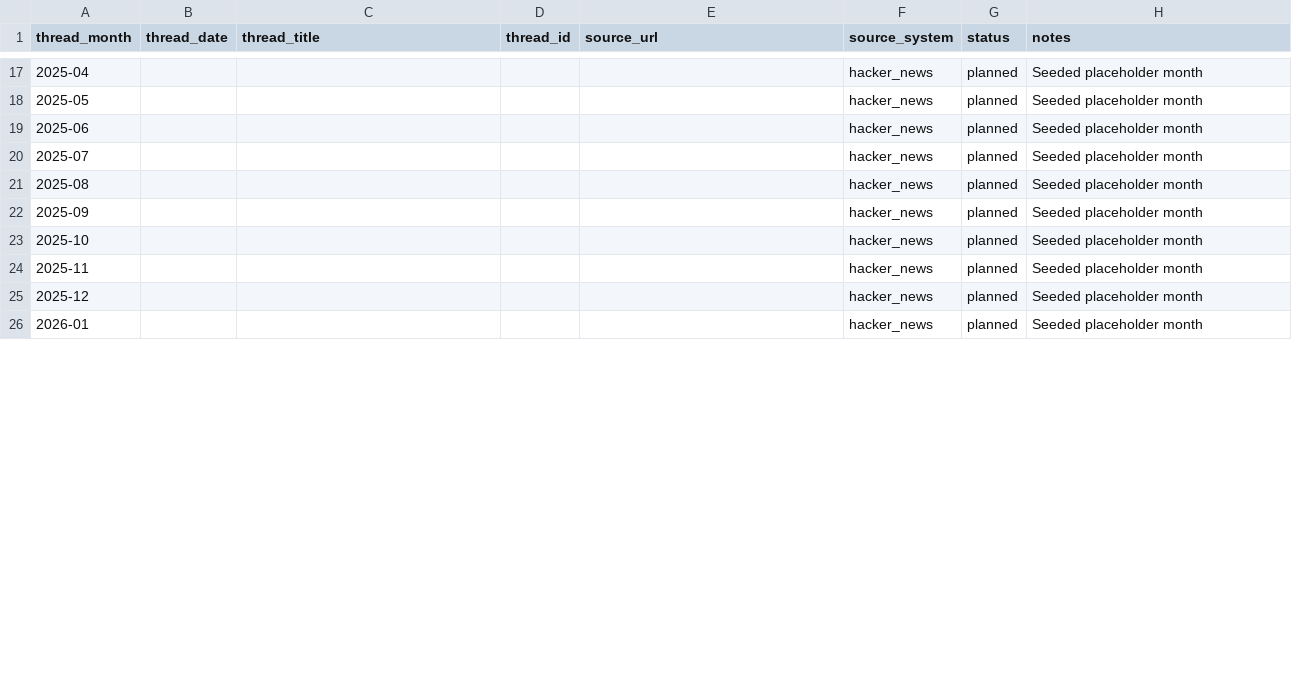
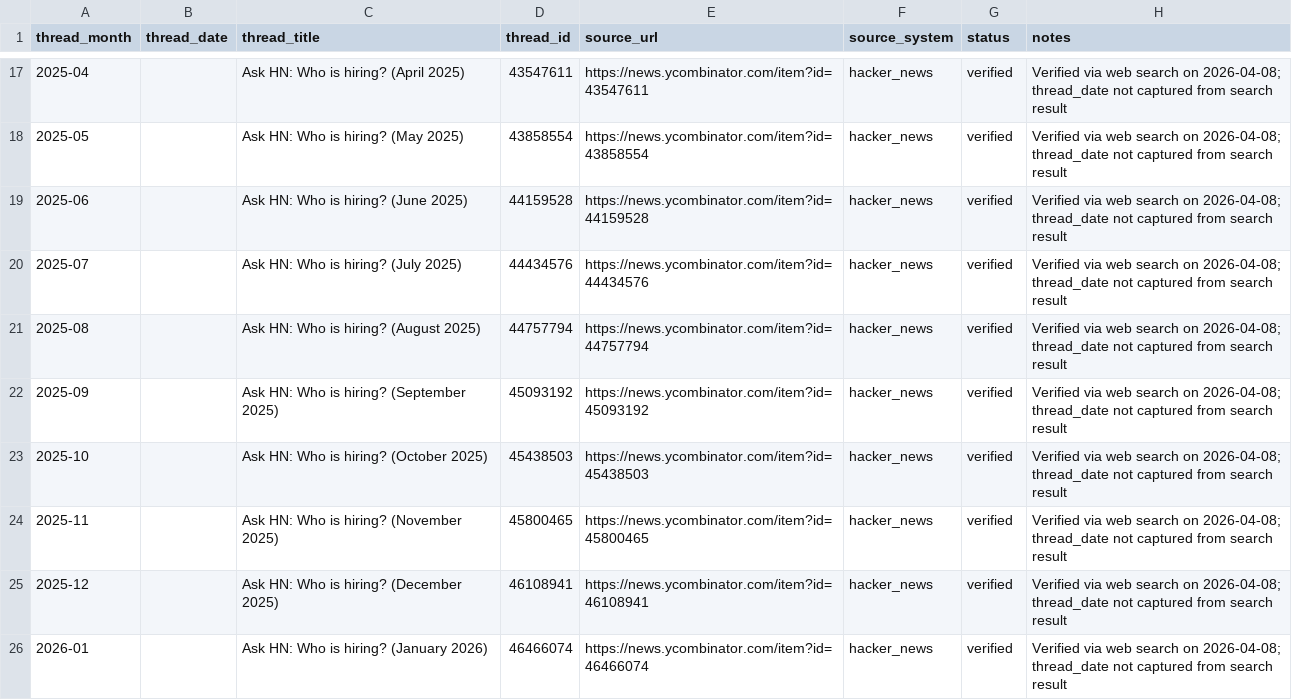
Before and after one commit to gnat01/deep_data_analysis, a CSV file: yc_hiring_posts/data/source_index.csv, drawn as a sheet; only a part is shown, gaps mark what is left out; the diff covers the shown part only.

Commit message:
Source indexing code ready and source data in place for the scrape

```diff
--- a/yc_hiring_posts/data/source_index.csv
+++ b/yc_hiring_posts/data/source_index.csv
@@ -17,10 +17,10 @@ thread_month,thread_date,thread_title,thread_id,source_url,source_system,status,
-2025-04,,,,,hacker_news,planned,Seeded placeholder month
-2025-05,,,,,hacker_news,planned,Seeded placeholder month
-2025-06,,,,,hacker_news,planned,Seeded placeholder month
-2025-07,,,,,hacker_news,planned,Seeded placeholder month
-2025-08,,,,,hacker_news,planned,Seeded placeholder month
-2025-09,,,,,hacker_news,planned,Seeded placeholder month
-2025-10,,,,,hacker_news,planned,Seeded placeholder month
-2025-11,,,,,hacker_news,planned,Seeded placeholder month
-2025-12,,,,,hacker_news,planned,Seeded placeholder month
-2026-01,,,,,hacker_news,planned,Seeded placeholder month
+2025-04,,"Ask HN: Who is hiring? (April 2025)",43547611,https://news.ycombinator.com/item?id=43547611,hacker_news,verified,Verified via web search on 2026-04-08; thread_date not captured from search result
+2025-05,,"Ask HN: Who is hiring? (May 2025)",43858554,https://news.ycombinator.com/item?id=43858554,hacker_news,verified,Verified via web search on 2026-04-08; thread_date not captured from search result
+2025-06,,"Ask HN: Who is hiring? (June 2025)",44159528,https://news.ycombinator.com/item?id=44159528,hacker_news,verified,Verified via web search on 2026-04-08; thread_date not captured from search result
+2025-07,,"Ask HN: Who is hiring? (July 2025)",44434576,https://news.ycombinator.com/item?id=44434576,hacker_news,verified,Verified via web search on 2026-04-08; thread_date not captured from search result
+2025-08,,"Ask HN: Who is hiring? (August 2025)",44757794,https://news.ycombinator.com/item?id=44757794,hacker_news,verified,Verified via web search on 2026-04-08; thread_date not captured from search result
+2025-09,,"Ask HN: Who is hiring? (September 2025)",45093192,https://news.ycombinator.com/item?id=45093192,hacker_news,verified,Verified via web search on 2026-04-08; thread_date not captured from search result
+2025-10,,"Ask HN: Who is hiring? (October 2025)",45438503,https://news.ycombinator.com/item?id=45438503,hacker_news,verified,Verified via web search on 2026-04-08; thread_date not captured from search result
+2025-11,,"Ask HN: Who is hiring? (November 2025)",45800465,https://news.ycombinator.com/item?id=45800465,hacker_news,verified,Verified via web search on 2026-04-08; thread_date not captured from search result
+2025-12,,"Ask HN: Who is hiring? (December 2025)",46108941,https://news.ycombinator.com/item?id=46108941,hacker_news,verified,Verified via web search on 2026-04-08; thread_date not captured from search result
+2026-01,,"Ask HN: Who is hiring? (January 2026)",46466074,https://news.ycombinator.com/item?id=46466074,hacker_news,verified,Verified via web search on 2026-04-08; thread_date not captured from search result
```
Also changed, not shown: 105 edited cells elsewhere in this file, 1 other file.
